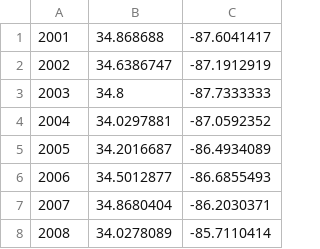
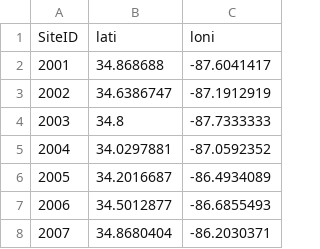
Before and after one commit to weecology/mete-geog, a CSV file: data/raw/bbs_coords.csv, drawn as a sheet; only a part is shown; the shorter side is filled out with more unchanged rows; the diff names each change by its address in the sheet, - before the commit and + after, or states it on an @@ line.

```diff
--- a/data/raw/bbs_coords.csv
+++ b/data/raw/bbs_coords.csv
+row 1: SiteID | lati | loni
```
Also changed, not shown: 3 other files.
